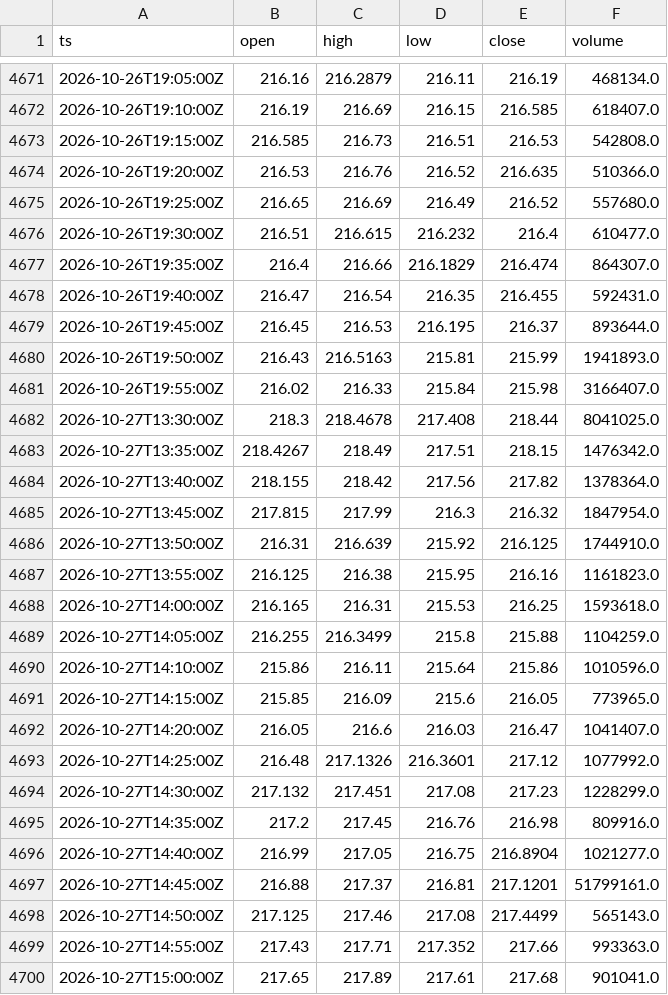
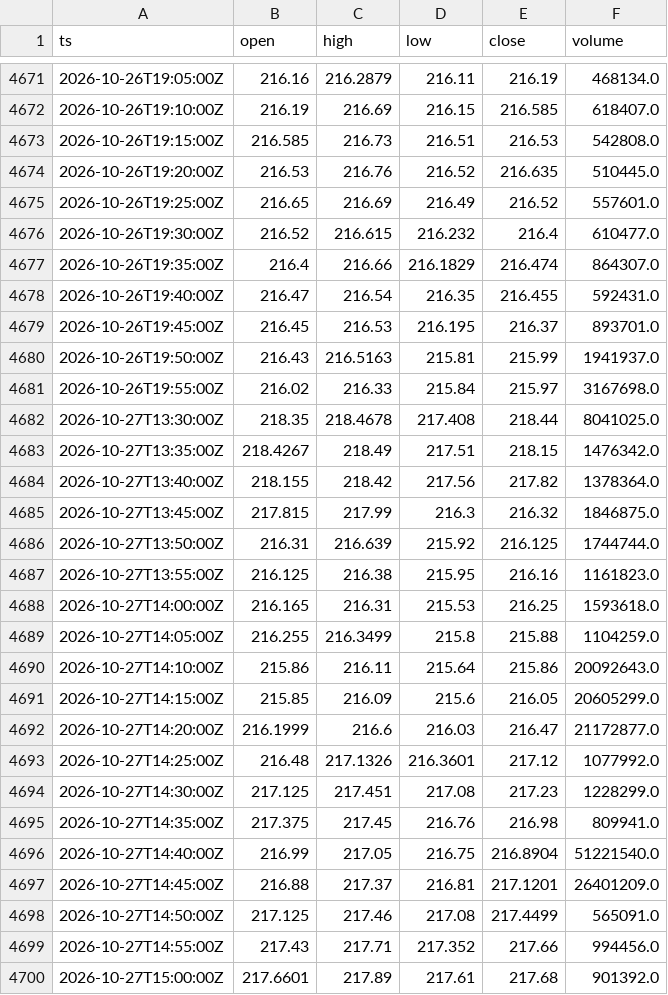
Before and after one commit to cceight/paper-trading-bot, a CSV file: data/bars/NVDA.csv, drawn as a sheet; only a part is shown, gaps mark what is left out; the diff covers the shown part only.

```diff
--- a/data/bars/NVDA.csv
+++ b/data/bars/NVDA.csv
@@ -4673,15 +4673,15 @@ ts,open,high,low,close,volume
 2026-10-26T19:15:00Z,216.585,216.73,216.51,216.53,542808.0
-2026-10-26T19:20:00Z,216.53,216.76,216.52,216.635,510366.0
-2026-10-26T19:25:00Z,216.65,216.69,216.49,216.52,557680.0
-2026-10-26T19:30:00Z,216.51,216.615,216.232,216.4,610477.0
+2026-10-26T19:20:00Z,216.53,216.76,216.52,216.635,510445.0
+2026-10-26T19:25:00Z,216.65,216.69,216.49,216.52,557601.0
+2026-10-26T19:30:00Z,216.52,216.615,216.232,216.4,610477.0
 2026-10-26T19:35:00Z,216.4,216.66,216.1829,216.474,864307.0
 2026-10-26T19:40:00Z,216.47,216.54,216.35,216.455,592431.0
-2026-10-26T19:45:00Z,216.45,216.53,216.195,216.37,893644.0
-2026-10-26T19:50:00Z,216.43,216.5163,215.81,215.99,1941893.0
-2026-10-26T19:55:00Z,216.02,216.33,215.84,215.98,3166407.0
-2026-10-27T13:30:00Z,218.3,218.4678,217.408,218.44,8041025.0
+2026-10-26T19:45:00Z,216.45,216.53,216.195,216.37,893701.0
+2026-10-26T19:50:00Z,216.43,216.5163,215.81,215.99,1941937.0
+2026-10-26T19:55:00Z,216.02,216.33,215.84,215.97,3167698.0
+2026-10-27T13:30:00Z,218.35,218.4678,217.408,218.44,8041025.0
 2026-10-27T13:35:00Z,218.4267,218.49,217.51,218.15,1476342.0
 2026-10-27T13:40:00Z,218.155,218.42,217.56,217.82,1378364.0
-2026-10-27T13:45:00Z,217.815,217.99,216.3,216.32,1847954.0
-2026-10-27T13:50:00Z,216.31,216.639,215.92,216.125,1744910.0
+2026-10-27T13:45:00Z,217.815,217.99,216.3,216.32,1846875.0
+2026-10-27T13:50:00Z,216.31,216.639,215.92,216.125,1744744.0
 2026-10-27T13:55:00Z,216.125,216.38,215.95,216.16,1161823.0
@@ -4689,12 +4689,12 @@ ts,open,high,low,close,volume
 2026-10-27T14:05:00Z,216.255,216.3499,215.8,215.88,1104259.0
-2026-10-27T14:10:00Z,215.86,216.11,215.64,215.86,1010596.0
-2026-10-27T14:15:00Z,215.85,216.09,215.6,216.05,773965.0
-2026-10-27T14:20:00Z,216.05,216.6,216.03,216.47,1041407.0
+2026-10-27T14:10:00Z,215.86,216.11,215.64,215.86,20092643.0
+2026-10-27T14:15:00Z,215.85,216.09,215.6,216.05,20605299.0
+2026-10-27T14:20:00Z,216.1999,216.6,216.03,216.47,21172877.0
 2026-10-27T14:25:00Z,216.48,217.1326,216.3601,217.12,1077992.0
-2026-10-27T14:30:00Z,217.132,217.451,217.08,217.23,1228299.0
-2026-10-27T14:35:00Z,217.2,217.45,216.76,216.98,809916.0
-2026-10-27T14:40:00Z,216.99,217.05,216.75,216.8904,1021277.0
-2026-10-27T14:45:00Z,216.88,217.37,216.81,217.1201,51799161.0
-2026-10-27T14:50:00Z,217.125,217.46,217.08,217.4499,565143.0
-2026-10-27T14:55:00Z,217.43,217.71,217.352,217.66,993363.0
-2026-10-27T15:00:00Z,217.65,217.89,217.61,217.68,901041.0
+2026-10-27T14:30:00Z,217.125,217.451,217.08,217.23,1228299.0
+2026-10-27T14:35:00Z,217.375,217.45,216.76,216.98,809941.0
+2026-10-27T14:40:00Z,216.99,217.05,216.75,216.8904,51221540.0
+2026-10-27T14:45:00Z,216.88,217.37,216.81,217.1201,26401209.0
+2026-10-27T14:50:00Z,217.125,217.46,217.08,217.4499,565091.0
+2026-10-27T14:55:00Z,217.43,217.71,217.352,217.66,994456.0
+2026-10-27T15:00:00Z,217.6601,217.89,217.61,217.68,901392.0
```
Also changed, not shown: 1 added row and 110 edited cells elsewhere in this file, data/bars/AMZN.csv, data/bars/GOOGL.csv, 7 other files.
